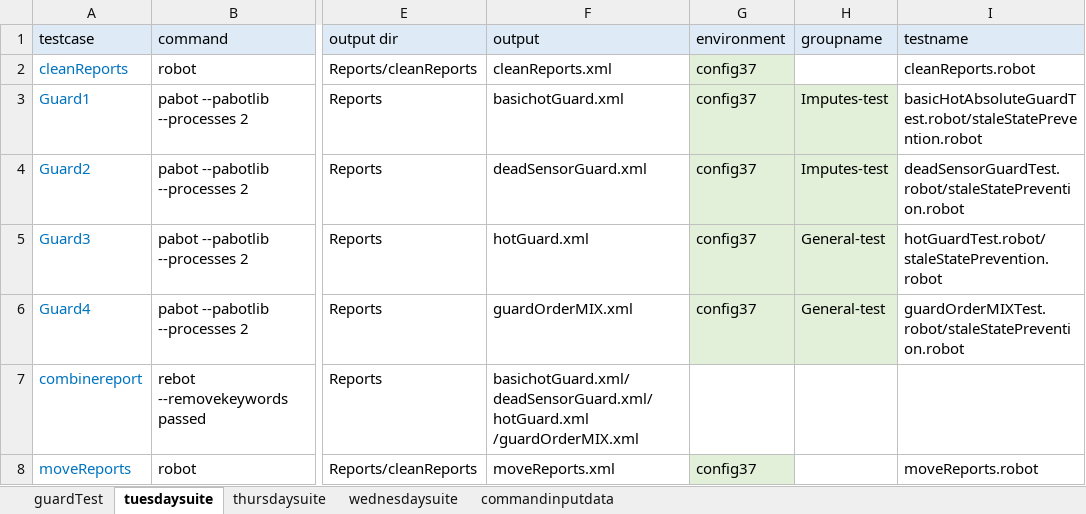
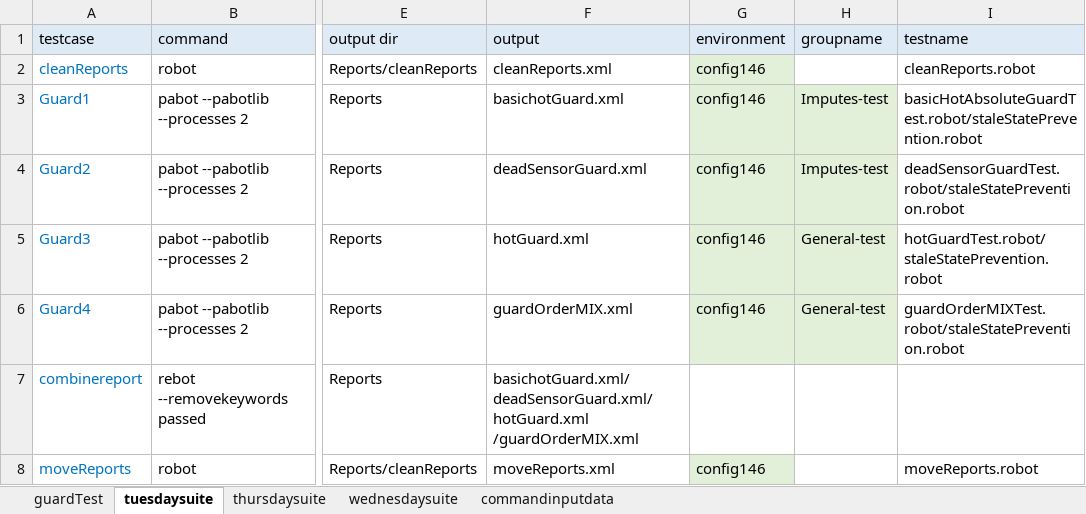
Before and after one commit to ananiac/AuQA, an Excel workbook: Inputs/testInputs.xlsx, sheet tuesdaysuite, drawn as a sheet; only a part is shown, gaps mark what is left out; values as stored, in another font and other column widths than the file's, no borders; the diff names each change by its address in the sheet, - before the commit and + after, or states it on an @@ line.

Commit message:
AUQA-64_DataValidation-updated as per review comments3

```diff
--- a/Inputs/testInputs.xlsx (sheet tuesdaysuite)
+++ b/Inputs/testInputs.xlsx (sheet tuesdaysuite)
-G2:G6 (environment): config37
+G2:G6 (environment): config146
-G8 (environment): config37
+G8 (environment): config146
```
